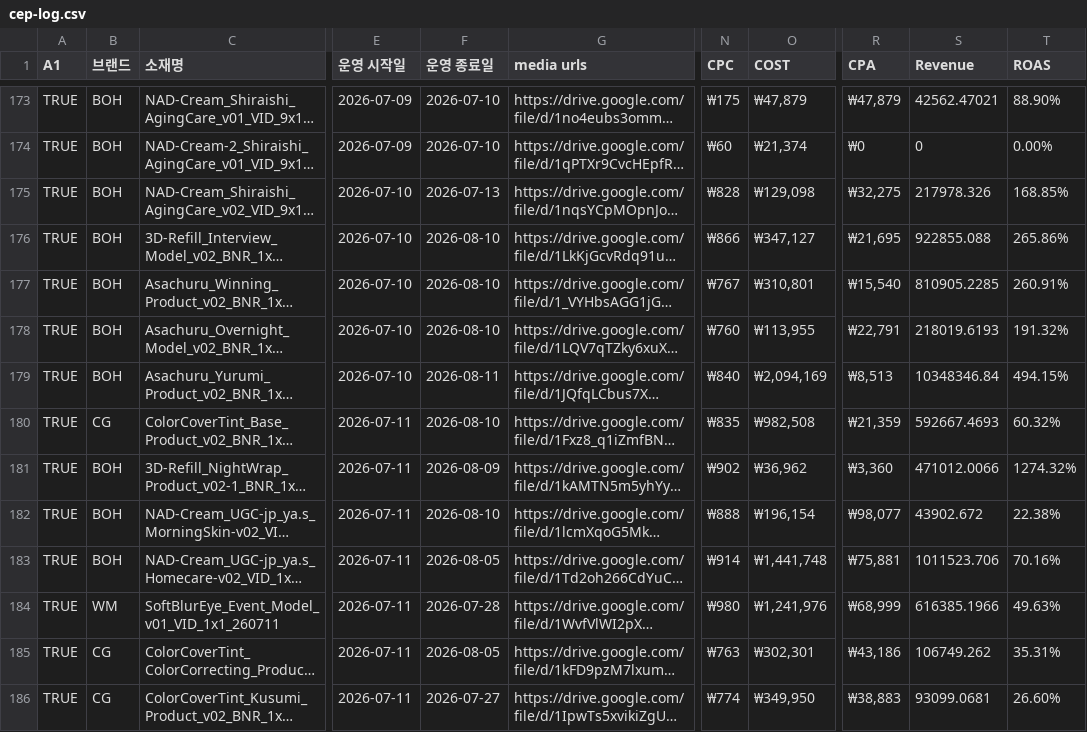
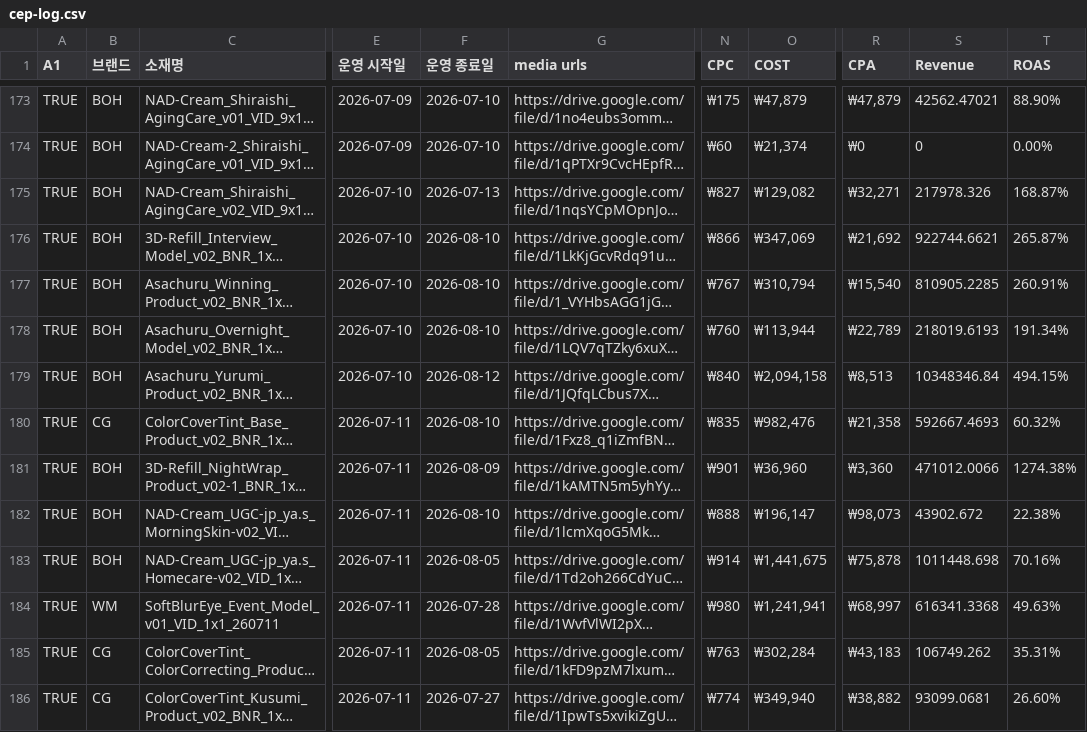
Before and after one commit to qlrltm123-a11y/creative-dashboard, a CSV file: data/cep-log.csv, drawn as a sheet; only a part is shown, gaps mark what is left out; long unchanged cells end in …; the diff covers the shown part only; the diff names each change by its address in the sheet, - before the commit and + after, or states it on an @@ line.

Commit message:
chore: 시트 자동 동기화 2026-08-13T00:57 (data/cep-log.csv)

```diff
--- a/data/cep-log.csv
+++ b/data/cep-log.csv
-N175 (CPC): ₩828
+N175 (CPC): ₩827
-O175 (COST): ₩129,098
+O175 (COST): ₩129,082
-R175 (CPA): ₩32,275
+R175 (CPA): ₩32,271
-T175 (ROAS): 168.85%
+T175 (ROAS): 168.87%
-O176 (COST): ₩347,127
+O176 (COST): ₩347,069
-R176 (CPA): ₩21,695
+R176 (CPA): ₩21,692
-S176 (Revenue): 922855.088
+S176 (Revenue): 922744.6621
-T176 (ROAS): 265.86%
+T176 (ROAS): 265.87%
-O177 (COST): ₩310,801
+O177 (COST): ₩310,794
-O178 (COST): ₩113,955
+O178 (COST): ₩113,944
-R178 (CPA): ₩22,791
+R178 (CPA): ₩22,789
-T178 (ROAS): 191.32%
+T178 (ROAS): 191.34%
-F179 (운영 종료일): 2026-08-11
+F179 (운영 종료일): 2026-08-12
-O179 (COST): ₩2,094,169
+O179 (COST): ₩2,094,158
-O180 (COST): ₩982,508
+O180 (COST): ₩982,476
-R180 (CPA): ₩21,359
+R180 (CPA): ₩21,358
-N181 (CPC): ₩902
+N181 (CPC): ₩901
-O181 (COST): ₩36,962
+O181 (COST): ₩36,960
-T181 (ROAS): 1274.32%
+T181 (ROAS): 1274.38%
-O182 (COST): ₩196,154
+O182 (COST): ₩196,147
-R182 (CPA): ₩98,077
+R182 (CPA): ₩98,073
-O183 (COST): ₩1,441,748
+O183 (COST): ₩1,441,675
-R183 (CPA): ₩75,881
+R183 (CPA): ₩75,878
-S183 (Revenue): 1011523.706
+S183 (Revenue): 1011448.698
-O184 (COST): ₩1,241,976
+O184 (COST): ₩1,241,941
-R184 (CPA): ₩68,999
+R184 (CPA): ₩68,997
-S184 (Revenue): 616385.1966
+S184 (Revenue): 616341.3368
-O185 (COST): ₩302,301
+O185 (COST): ₩302,284
-R185 (CPA): ₩43,186
+R185 (CPA): ₩43,183
-O186 (COST): ₩349,950
+O186 (COST): ₩349,940
-R186 (CPA): ₩38,883
+R186 (CPA): ₩38,882
```
Also changed, not shown: 38 edited cells elsewhere in this file.
